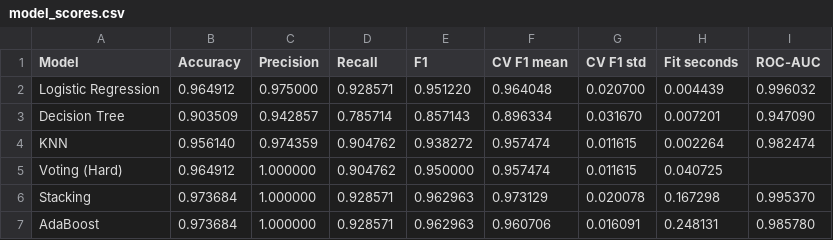
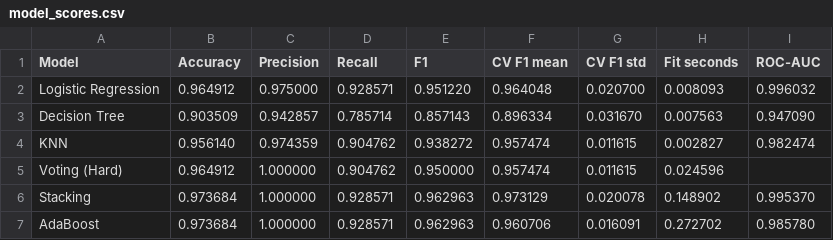
Before and after one commit to QuantumGod007/MDM_AIML_Practical-Assignment-5-Ensemble-Learning, a CSV file: results/model_scores.csv, drawn as a sheet.

```diff
--- a/results/model_scores.csv
+++ b/results/model_scores.csv
@@ -1,7 +1,7 @@
 Model,Accuracy,Precision,Recall,F1,CV F1 mean,CV F1 std,Fit seconds,ROC-AUC
-Logistic Regression,0.964912,0.975000,0.928571,0.951220,0.964048,0.020700,0.004439,0.996032
-Decision Tree,0.903509,0.942857,0.785714,0.857143,0.896334,0.031670,0.007201,0.947090
-KNN,0.956140,0.974359,0.904762,0.938272,0.957474,0.011615,0.002264,0.982474
-Voting (Hard),0.964912,1.000000,0.904762,0.950000,0.957474,0.011615,0.040725,
-Stacking,0.973684,1.000000,0.928571,0.962963,0.973129,0.020078,0.167298,0.995370
-AdaBoost,0.973684,1.000000,0.928571,0.962963,0.960706,0.016091,0.248131,0.985780
+Logistic Regression,0.964912,0.975000,0.928571,0.951220,0.964048,0.020700,0.008093,0.996032
+Decision Tree,0.903509,0.942857,0.785714,0.857143,0.896334,0.031670,0.007563,0.947090
+KNN,0.956140,0.974359,0.904762,0.938272,0.957474,0.011615,0.002827,0.982474
+Voting (Hard),0.964912,1.000000,0.904762,0.950000,0.957474,0.011615,0.024596,
+Stacking,0.973684,1.000000,0.928571,0.962963,0.973129,0.020078,0.148902,0.995370
+AdaBoost,0.973684,1.000000,0.928571,0.962963,0.960706,0.016091,0.272702,0.985780
```
Also changed, not shown: 7 other files.
